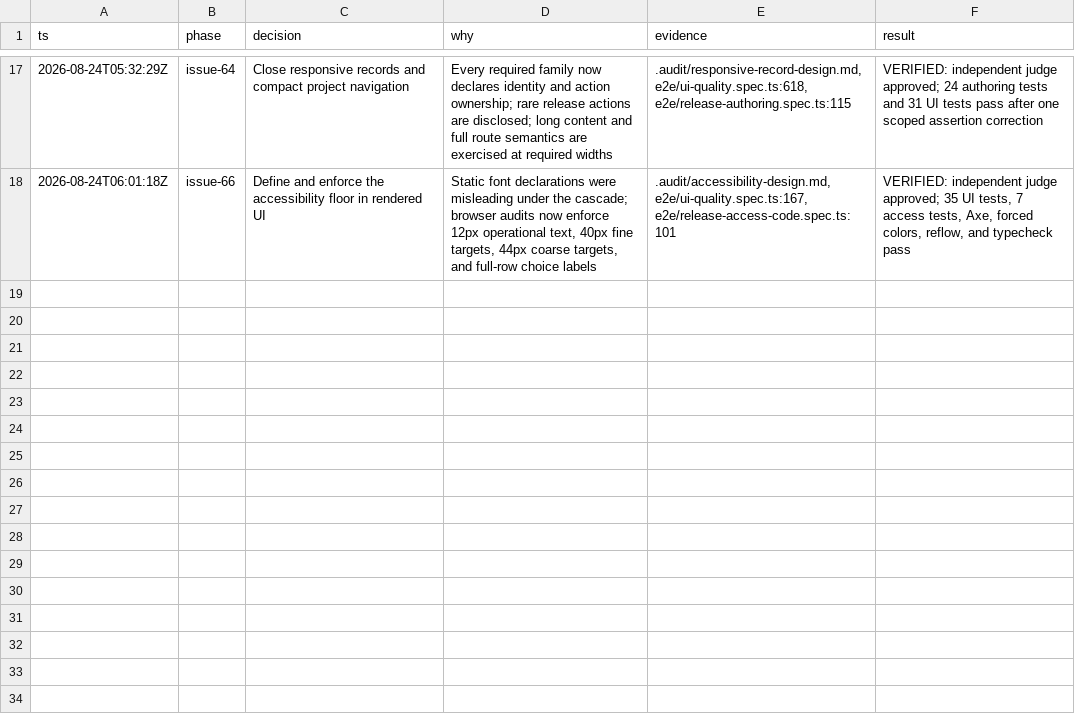
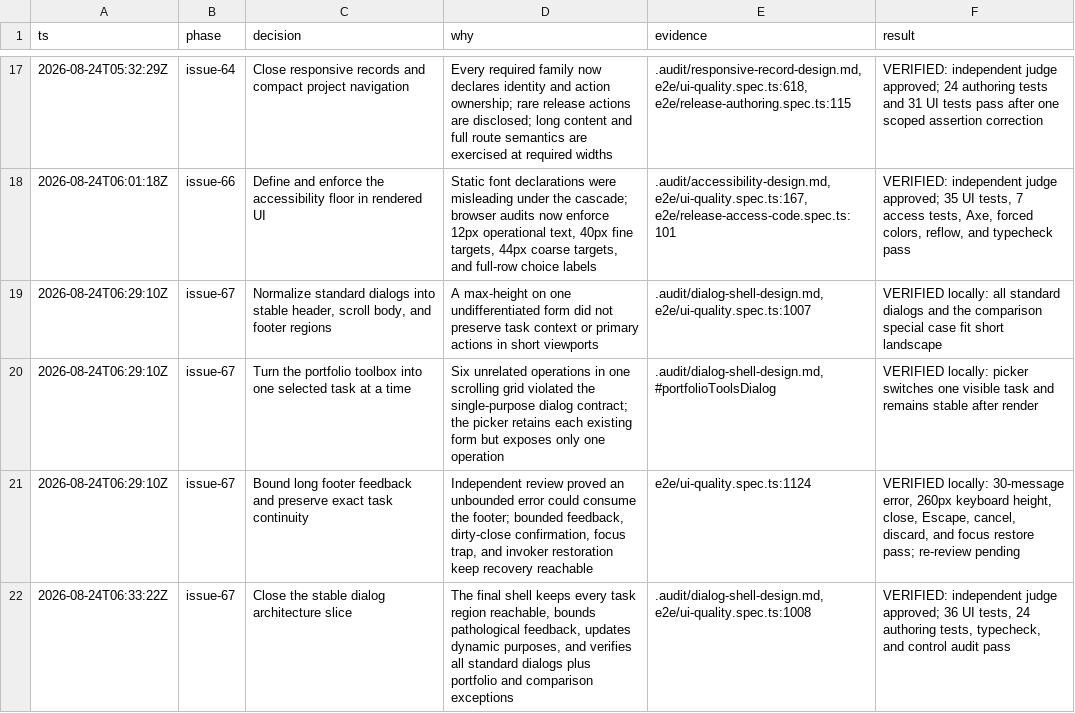
Before and after one commit to Whyme-Labs/spatial-platform-demo, a TSV file: .audit/ui-audit-issues-60-70.tsv, drawn as a sheet; only a part is shown, gaps mark what is left out.

Commit message:
feat(ui): stabilize dialog task shells

```diff
--- a/.audit/ui-audit-issues-60-70.tsv
+++ b/.audit/ui-audit-issues-60-70.tsv
@@ -18 +18,5 @@ ts	phase	decision	why	evidence	result
 2026-08-24T06:01:18Z	issue-66	Define and enforce the accessibility floor in rendered UI	Static font declarations were misleading under the cascade; browser audits now enforce 12px operational text, 40px fine targets, 44px coarse targets, and full-row choice labels	.audit/accessibility-design.md, e2e/ui-quality.spec.ts:167, e2e/release-access-code.spec.ts:101	VERIFIED: independent judge approved; 35 UI tests, 7 access tests, Axe, forced colors, reflow, and typecheck pass
+2026-08-24T06:29:10Z	issue-67	Normalize standard dialogs into stable header, scroll body, and footer regions	A max-height on one undifferentiated form did not preserve task context or primary actions in short viewports	.audit/dialog-shell-design.md, e2e/ui-quality.spec.ts:1007	VERIFIED locally: all standard dialogs and the comparison special case fit short landscape
+2026-08-24T06:29:10Z	issue-67	Turn the portfolio toolbox into one selected task at a time	Six unrelated operations in one scrolling grid violated the single-purpose dialog contract; the picker retains each existing form but exposes only one operation	.audit/dialog-shell-design.md, #portfolioToolsDialog	VERIFIED locally: picker switches one visible task and remains stable after render
+2026-08-24T06:29:10Z	issue-67	Bound long footer feedback and preserve exact task continuity	Independent review proved an unbounded error could consume the footer; bounded feedback, dirty-close confirmation, focus trap, and invoker restoration keep recovery reachable	e2e/ui-quality.spec.ts:1124	VERIFIED locally: 30-message error, 260px keyboard height, close, Escape, cancel, discard, and focus restore pass; re-review pending
+2026-08-24T06:33:22Z	issue-67	Close the stable dialog architecture slice	The final shell keeps every task region reachable, bounds pathological feedback, updates dynamic purposes, and verifies all standard dialogs plus portfolio and comparison exceptions	.audit/dialog-shell-design.md, e2e/ui-quality.spec.ts:1008	VERIFIED: independent judge approved; 36 UI tests, 24 authoring tests, typecheck, and control audit pass
```
Also changed, not shown: 6 other files.
